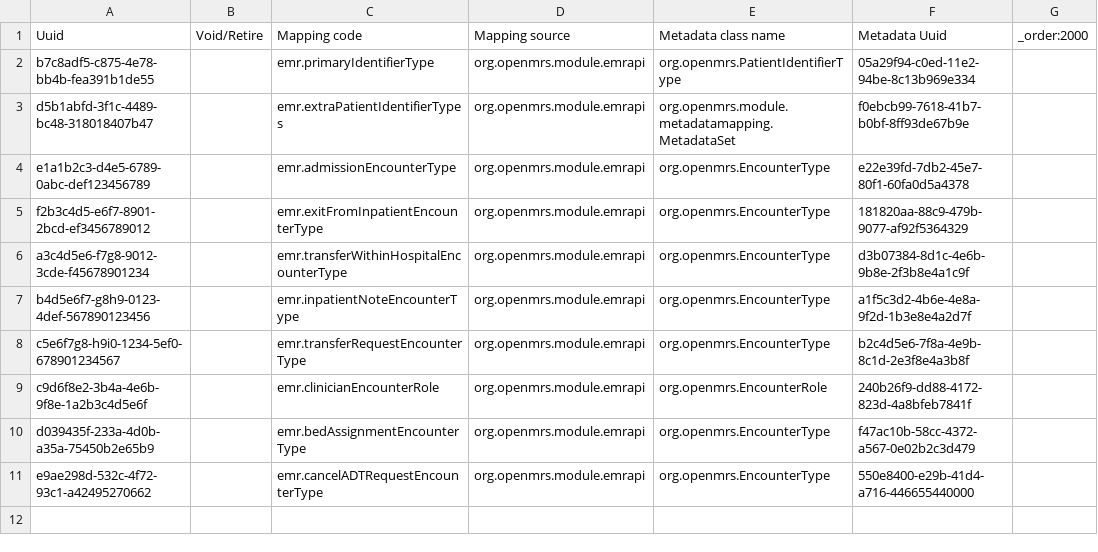
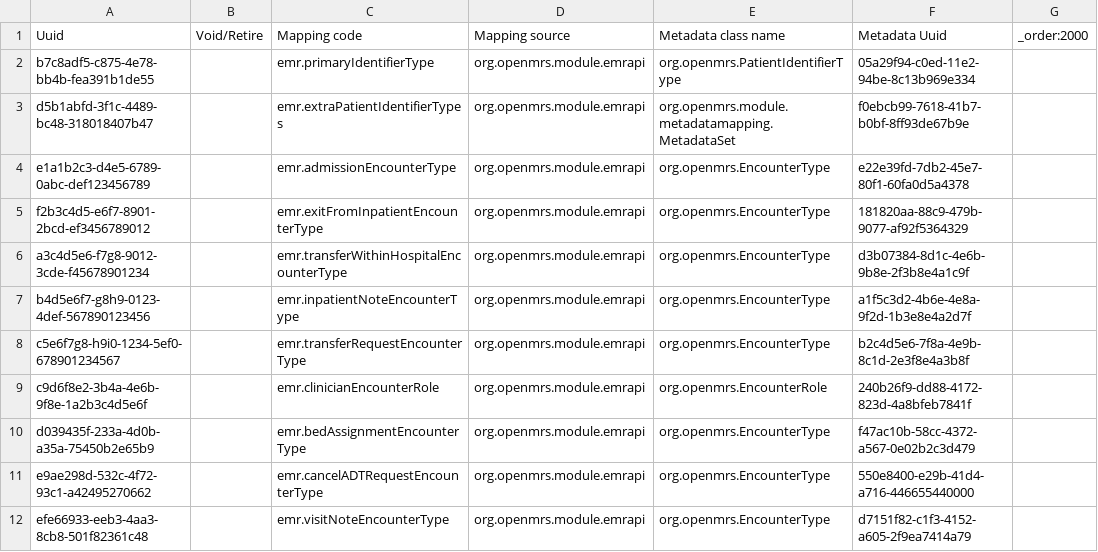
Before and after one commit to enyaencha/openmrs-config-kenyaemr, a CSV file: configuration/metadatatermmappings/metadatatermmappings.csv, drawn as a sheet; the diff names each change by its address in the sheet, - before the commit and + after, or states it on an @@ line.

Commit message:
fix: add missing commas to metadata CSV to fix column count error (#1145)

```diff
--- a/configuration/metadatatermmappings/metadatatermmappings.csv
+++ b/configuration/metadatatermmappings/metadatatermmappings.csv
+row 12: efe66933-eeb3-4aa3-8cb8-501f82361c48 |  | emr.visitNoteEncounterType | org.openmrs.module.emrapi | org.openmrs.EncounterType | d7151f82-c1f3-4152-a605-2f9ea7414a79
```
